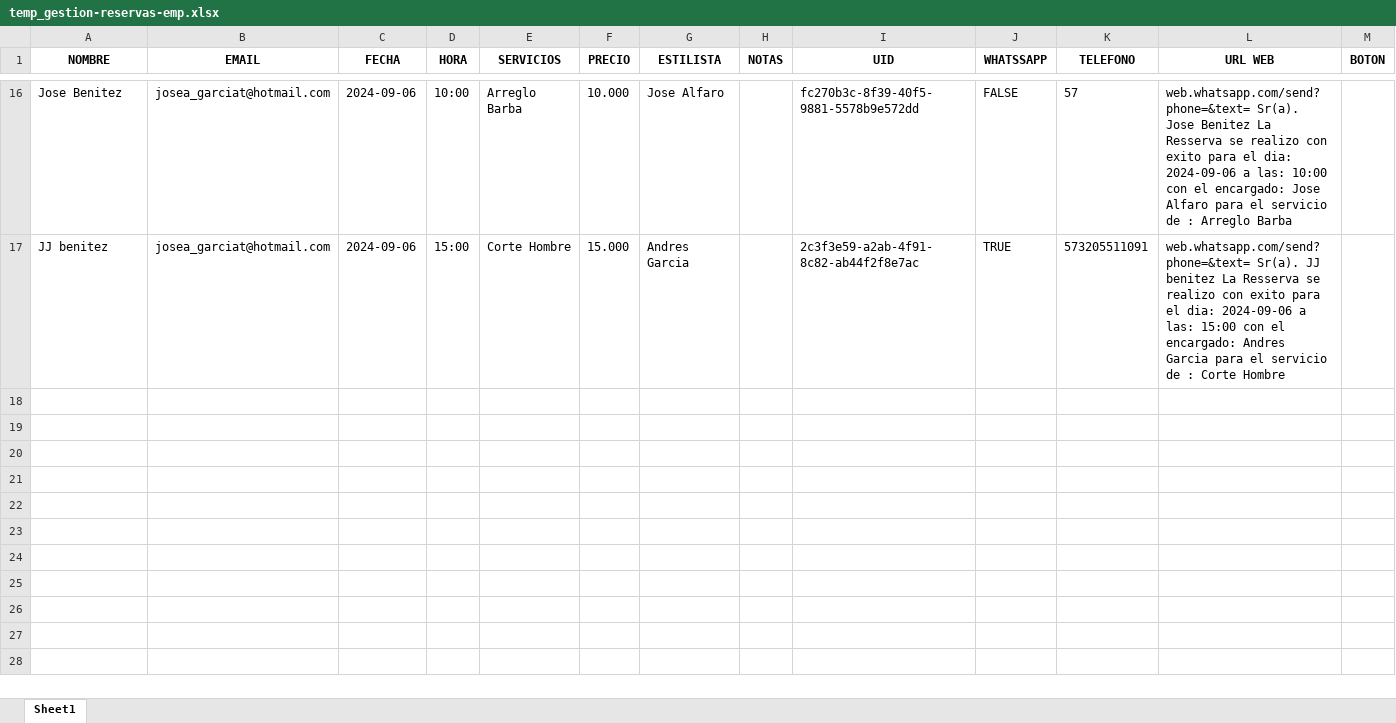
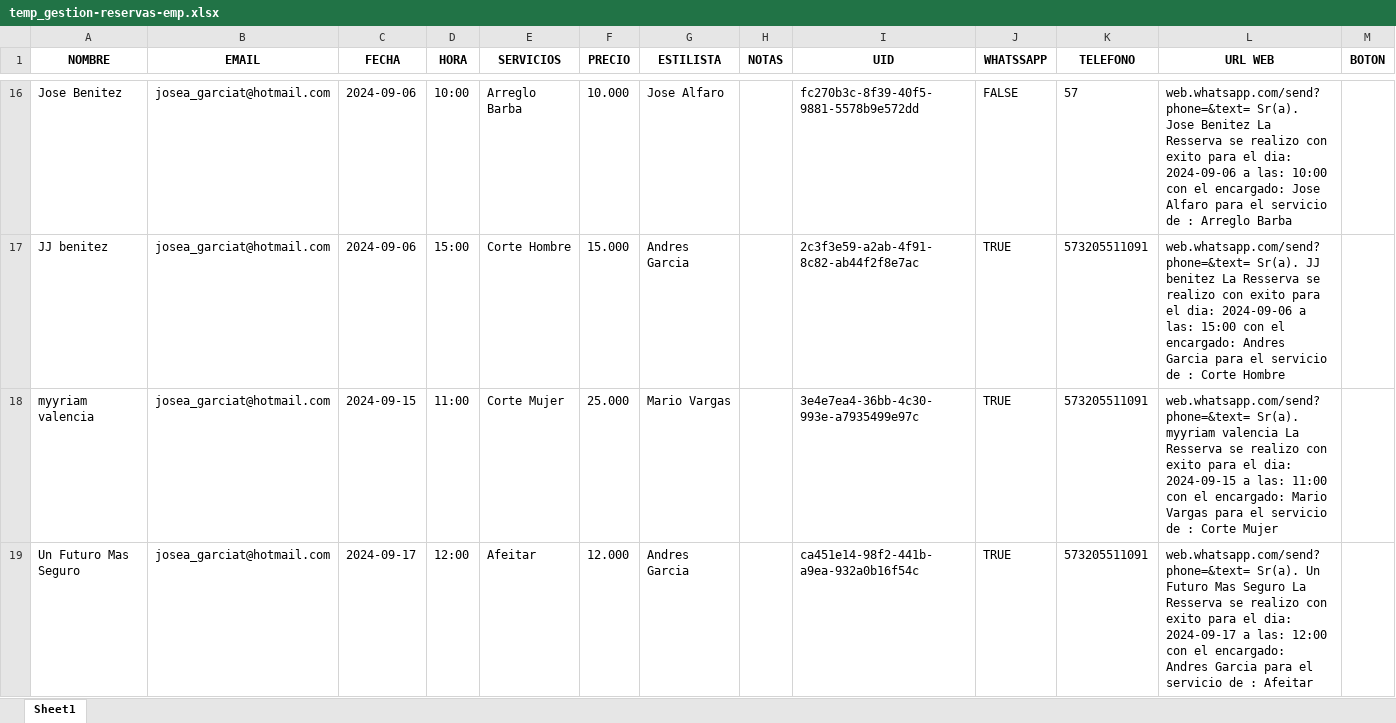
Before and after one commit to jagt2024/reservar, an Excel workbook: archivos/temp_gestion-reservas-emp.xlsx, sheet Sheet1, drawn as a sheet; only a part is shown, gaps mark what is left out; values as stored, in another font and other column widths than the file's, no borders; the diff names each change by its address in the sheet, - before the commit and + after, or states it on an @@ line.

```diff
--- a/archivos/temp_gestion-reservas-emp.xlsx (sheet Sheet1)
+++ b/archivos/temp_gestion-reservas-emp.xlsx (sheet Sheet1)
+row 18: myyriam valencia | josea_garciat@hotmail.com | 2024-09-15 | 11:00 | Corte Mujer | 25.000 | Mario Vargas |  | 3e4e7ea4-36bb-4c30-993e-a7935499e97c | TRUE | 573205511091 | web.whatsapp.com/send?phone=&text= Sr(a). myyriam valencia La Resserva se realizo con exito para el dia: 2024-09-15 a las: 11:00 con el encargado: Mario Vargas para el servicio de : Corte Mujer
+row 19: Un Futuro Mas Seguro | josea_garciat@hotmail.com | 2024-09-17 | 12:00 | Afeitar | 12.000 | Andres Garcia |  | ca451e14-98f2-441b-a9ea-932a0b16f54c | TRUE | 573205511091 | web.whatsapp.com/send?phone=&text= Sr(a). Un Futuro Mas Seguro La Resserva se realizo con exito para el dia: 2024-09-17 a las: 12:00 con el encargado: Andres Garcia para el servicio de : Afeitar
```
Also changed, not shown: archivos/parametros.xlsx, archivos/parametros_abogados.xlsx, 29 other files.
